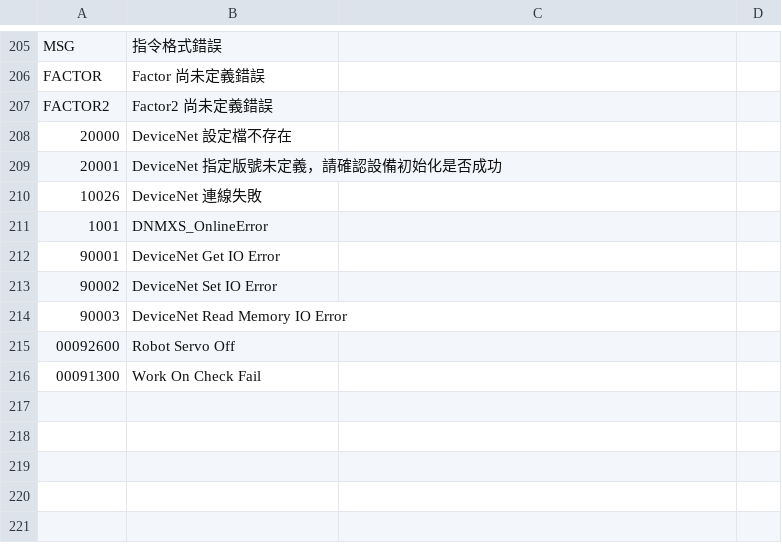
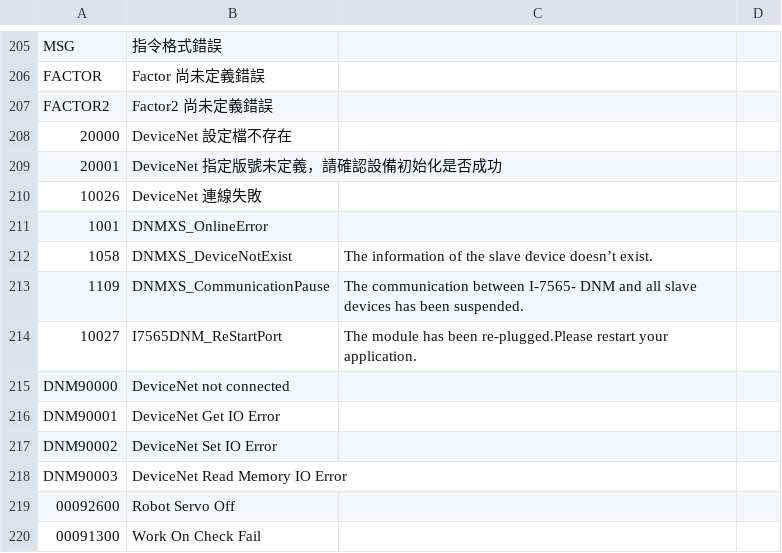
Before and after one commit to bookorz/MiniStockerIV, a CSV file: MiniStockerIV/error_code.csv, drawn as a sheet; only a part is shown, gaps mark what is left out.

```diff
--- a/MiniStockerIV/error_code.csv
+++ b/MiniStockerIV/error_code.csv
@@ -211,5 +211,9 @@ FACTOR2,Factor2 尚未定義錯誤,,
 1001,DNMXS_OnlineError,,
-90001,DeviceNet Get IO Error,,
-90002,DeviceNet Set IO Error,,
-90003,DeviceNet Read Memory IO Error,,
+1058,DNMXS_DeviceNotExist,The information of the slave device doesn’t exist.,
+1109,DNMXS_CommunicationPause,The communication between I-7565- DNM and all slave devices has been suspended.,
+10027,I7565DNM_ReStartPort,The module has been re-plugged.Please restart your application.,
+DNM90000,DeviceNet not connected,,
+DNM90001,DeviceNet Get IO Error,,
+DNM90002,DeviceNet Set IO Error,,
+DNM90003,DeviceNet Read Memory IO Error,,
 00092600,Robot Servo Off,,
```
Also changed, not shown: 4 other files.
